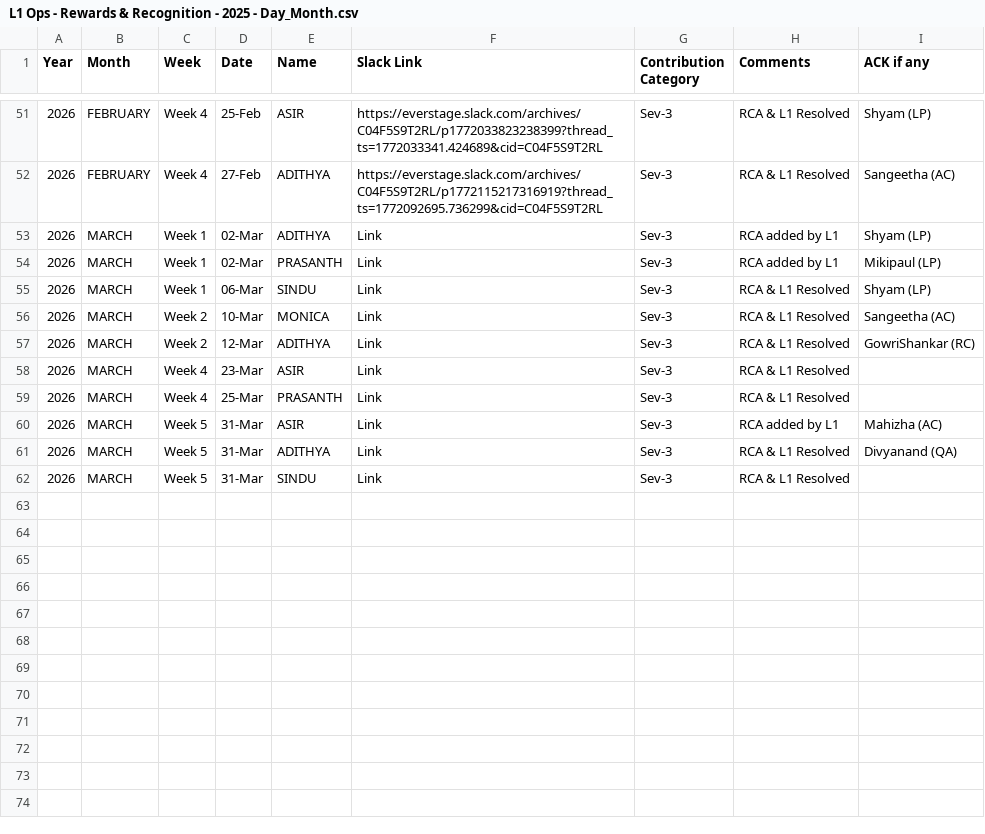
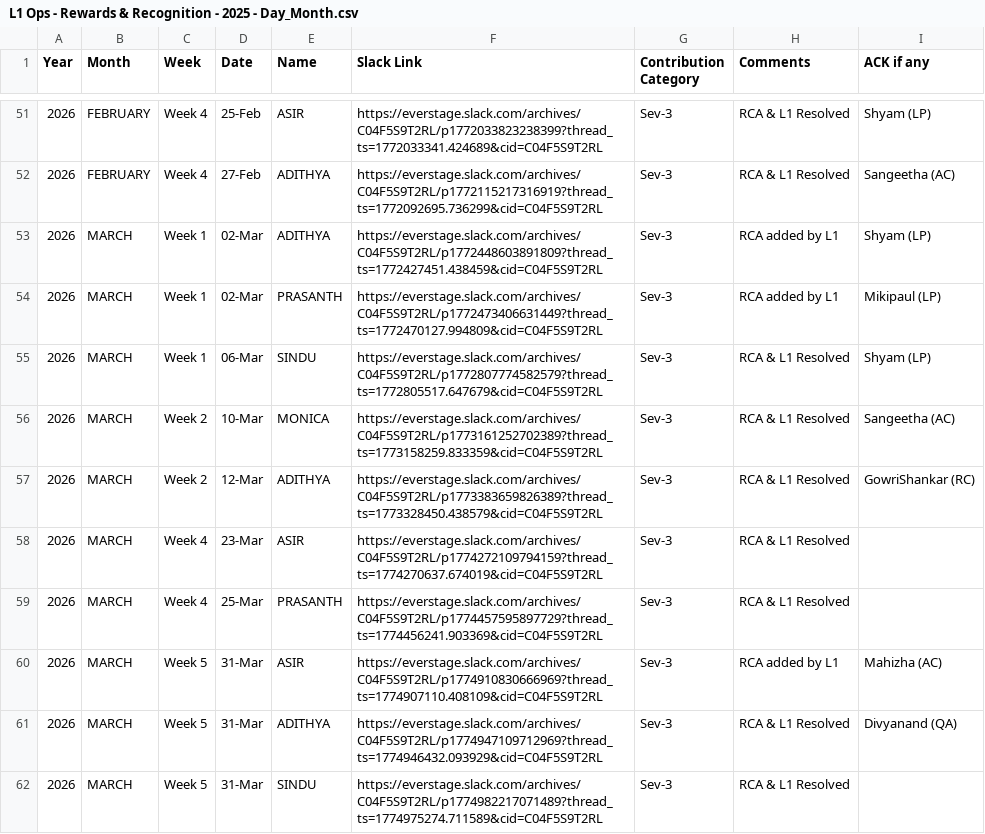
Before and after one commit to Raghul233/rr-dashboard, a CSV file: L1 Ops - Rewards & Recognition - 2025 - Day_Month.csv, drawn as a sheet; only a part is shown, gaps mark what is left out.

Commit message:
Update L1 Ops - Rewards & Recognition - 2025 - Day_Month.csv

```diff
--- a/L1 Ops - Rewards & Recognition - 2025 - Day_Month.csv
+++ b/L1 Ops - Rewards & Recognition - 2025 - Day_Month.csv
@@ -52,11 +52,11 @@ Year,Month,Week,Date,Name,Slack Link,Contribution Category,Comments,ACK if any
 2026,FEBRUARY,Week 4,27-Feb,ADITHYA,https://everstage.slack.com/archives/C04F5S9T2RL/p1772115217316919?thread_ts=1772092695.736299&cid=C04F5S9T2RL,Sev-3,RCA & L1 Resolved,Sangeetha (AC)
-2026,MARCH,Week 1,02-Mar,ADITHYA,Link,Sev-3,RCA added by L1,Shyam (LP)
-2026,MARCH,Week 1,02-Mar,PRASANTH,Link,Sev-3,RCA added by L1,Mikipaul (LP)
-2026,MARCH,Week 1,06-Mar,SINDU,Link,Sev-3,RCA & L1 Resolved,Shyam (LP)
-2026,MARCH,Week 2,10-Mar,MONICA,Link,Sev-3,RCA & L1 Resolved,Sangeetha (AC)
-2026,MARCH,Week 2,12-Mar,ADITHYA,Link,Sev-3,RCA & L1 Resolved,GowriShankar (RC)
-2026,MARCH,Week 4,23-Mar,ASIR,Link,Sev-3,RCA & L1 Resolved
-2026,MARCH,Week 4,25-Mar,PRASANTH,Link,Sev-3,RCA & L1 Resolved
-2026,MARCH,Week 5,31-Mar,ASIR,Link,Sev-3,RCA added by L1,Mahizha (AC)
-2026,MARCH,Week 5,31-Mar,ADITHYA,Link,Sev-3,RCA & L1 Resolved,Divyanand (QA)
-2026,MARCH,Week 5,31-Mar,SINDU,Link,Sev-3,RCA & L1 Resolved
+2026,MARCH,Week 1,02-Mar,ADITHYA,https://everstage.slack.com/archives/C04F5S9T2RL/p1772448603891809?thread_ts=1772427451.438459&cid=C04F5S9T2RL,Sev-3,RCA added by L1,Shyam (LP)
+2026,MARCH,Week 1,02-Mar,PRASANTH,https://everstage.slack.com/archives/C04F5S9T2RL/p1772473406631449?thread_ts=1772470127.994809&cid=C04F5S9T2RL,Sev-3,RCA added by L1,Mikipaul (LP)
+2026,MARCH,Week 1,06-Mar,SINDU,https://everstage.slack.com/archives/C04F5S9T2RL/p1772807774582579?thread_ts=1772805517.647679&cid=C04F5S9T2RL,Sev-3,RCA & L1 Resolved,Shyam (LP)
+2026,MARCH,Week 2,10-Mar,MONICA,https://everstage.slack.com/archives/C04F5S9T2RL/p1773161252702389?thread_ts=1773158259.833359&cid=C04F5S9T2RL,Sev-3,RCA & L1 Resolved,Sangeetha (AC)
+2026,MARCH,Week 2,12-Mar,ADITHYA,https://everstage.slack.com/archives/C04F5S9T2RL/p1773383659826389?thread_ts=1773328450.438579&cid=C04F5S9T2RL,Sev-3,RCA & L1 Resolved,GowriShankar (RC)
+2026,MARCH,Week 4,23-Mar,ASIR,https://everstage.slack.com/archives/C04F5S9T2RL/p1774272109794159?thread_ts=1774270637.674019&cid=C04F5S9T2RL,Sev-3,RCA & L1 Resolved
+2026,MARCH,Week 4,25-Mar,PRASANTH,https://everstage.slack.com/archives/C04F5S9T2RL/p1774457595897729?thread_ts=1774456241.903369&cid=C04F5S9T2RL,Sev-3,RCA & L1 Resolved
+2026,MARCH,Week 5,31-Mar,ASIR,https://everstage.slack.com/archives/C04F5S9T2RL/p1774910830666969?thread_ts=1774907110.408109&cid=C04F5S9T2RL,Sev-3,RCA added by L1,Mahizha (AC)
+2026,MARCH,Week 5,31-Mar,ADITHYA,https://everstage.slack.com/archives/C04F5S9T2RL/p1774947109712969?thread_ts=1774946432.093929&cid=C04F5S9T2RL,Sev-3,RCA & L1 Resolved,Divyanand (QA)
+2026,MARCH,Week 5,31-Mar,SINDU,https://everstage.slack.com/archives/C04F5S9T2RL/p1774982217071489?thread_ts=1774975274.711589&cid=C04F5S9T2RL,Sev-3,RCA & L1 Resolved
```
